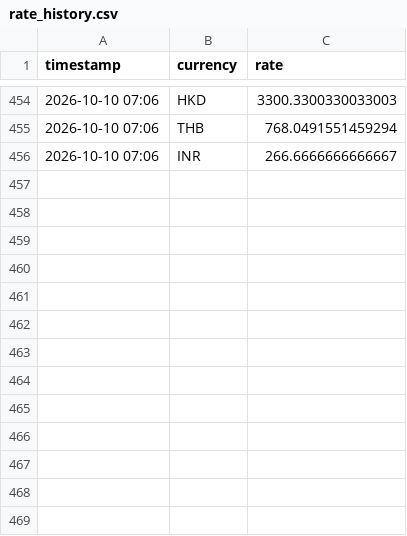
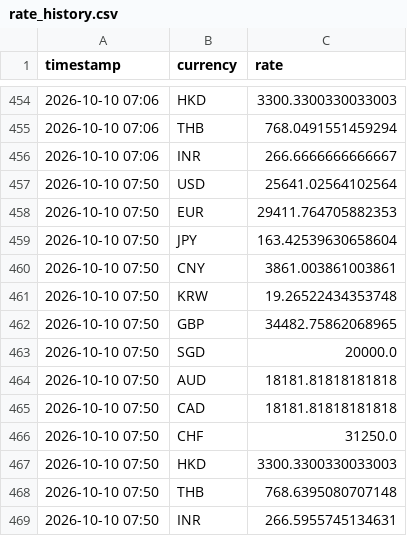
Before and after one commit to tuongphanbase-stack/currency-rate-emailer, a CSV file: rate_history.csv, drawn as a sheet; only a part is shown, gaps mark what is left out; the diff names each change by its address in the sheet, - before the commit and + after, or states it on an @@ line.

```diff
--- a/rate_history.csv
+++ b/rate_history.csv
+row 457: 2026-10-10 07:50 | USD | 25641.02564102564
+row 458: 2026-10-10 07:50 | EUR | 29411.764705882353
+row 459: 2026-10-10 07:50 | JPY | 163.42539630658604
+row 460: 2026-10-10 07:50 | CNY | 3861.003861003861
+row 461: 2026-10-10 07:50 | KRW | 19.26522434353748
+row 462: 2026-10-10 07:50 | GBP | 34482.75862068965
+row 463: 2026-10-10 07:50 | SGD | 20000.0
+row 464: 2026-10-10 07:50 | AUD | 18181.81818181818
+row 465: 2026-10-10 07:50 | CAD | 18181.81818181818
+row 466: 2026-10-10 07:50 | CHF | 31250.0
+row 467: 2026-10-10 07:50 | HKD | 3300.3300330033003
+row 468: 2026-10-10 07:50 | THB | 768.6395080707148
+row 469: 2026-10-10 07:50 | INR | 266.5955745134631
```
Also changed, not shown: 1 other file.
